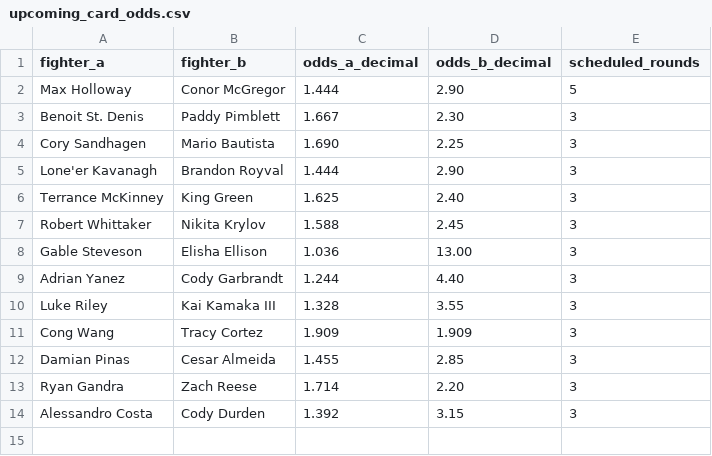
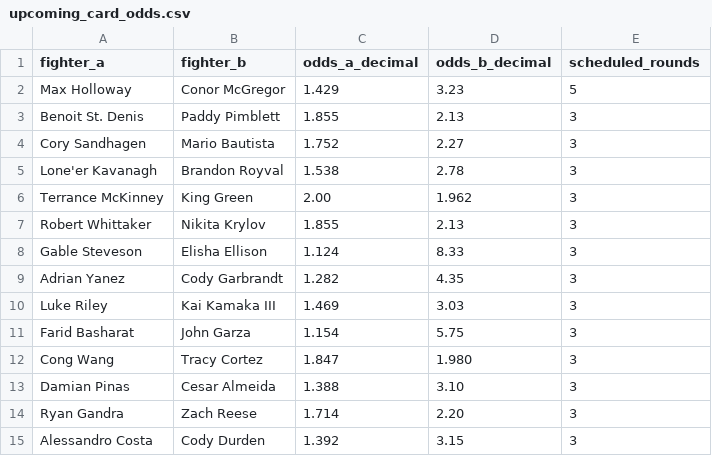
Before and after one commit to bergols/ufc-predictor, a CSV file: data/raw/upcoming_card_odds.csv, drawn as a sheet.

```diff
--- a/data/raw/upcoming_card_odds.csv
+++ b/data/raw/upcoming_card_odds.csv
@@ -1,13 +1,14 @@
 fighter_a,fighter_b,odds_a_decimal,odds_b_decimal,scheduled_rounds
-Max Holloway,Conor McGregor,1.444,2.90,5
-Benoit St. Denis,Paddy Pimblett,1.667,2.30,3
-Cory Sandhagen,Mario Bautista,1.690,2.25,3
-Lone'er Kavanagh,Brandon Royval,1.444,2.90,3
-Terrance McKinney,King Green,1.625,2.40,3
-Robert Whittaker,Nikita Krylov,1.588,2.45,3
-Gable Steveson,Elisha Ellison,1.036,13.00,3
-Adrian Yanez,Cody Garbrandt,1.244,4.40,3
-Luke Riley,Kai Kamaka III,1.328,3.55,3
-Cong Wang,Tracy Cortez,1.909,1.909,3
-Damian Pinas,Cesar Almeida,1.455,2.85,3
+Max Holloway,Conor McGregor,1.429,3.23,5
+Benoit St. Denis,Paddy Pimblett,1.855,2.13,3
+Cory Sandhagen,Mario Bautista,1.752,2.27,3
+Lone'er Kavanagh,Brandon Royval,1.538,2.78,3
+Terrance McKinney,King Green,2.00,1.962,3
+Robert Whittaker,Nikita Krylov,1.855,2.13,3
+Gable Steveson,Elisha Ellison,1.124,8.33,3
+Adrian Yanez,Cody Garbrandt,1.282,4.35,3
+Luke Riley,Kai Kamaka III,1.469,3.03,3
+Farid Basharat,John Garza,1.154,5.75,3
+Cong Wang,Tracy Cortez,1.847,1.980,3
+Damian Pinas,Cesar Almeida,1.388,3.10,3
 Ryan Gandra,Zach Reese,1.714,2.20,3
```
Also changed, not shown: 1 other file.
